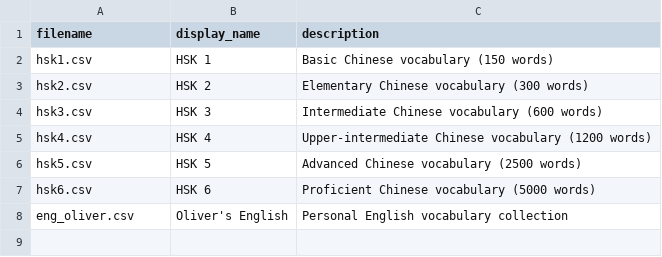
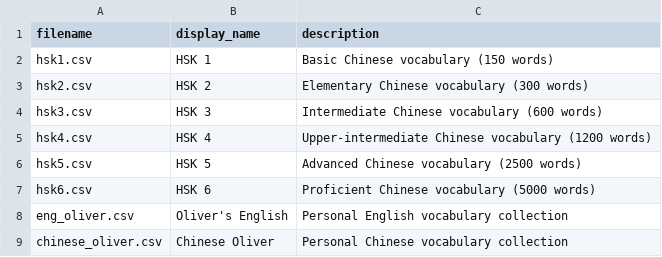
Before and after one commit to oduerr/hsk, a CSV file: data/vocab.csv, drawn as a sheet.

Commit message:
Update vocab.csv

```diff
--- a/data/vocab.csv
+++ b/data/vocab.csv
@@ -8 +8,2 @@ hsk6.csv,HSK 6,Proficient Chinese vocabulary (5000 words)
 eng_oliver.csv,Oliver's English,Personal English vocabulary collection
+chinese_oliver.csv,Chinese Oliver,Personal Chinese vocabulary collection
```
